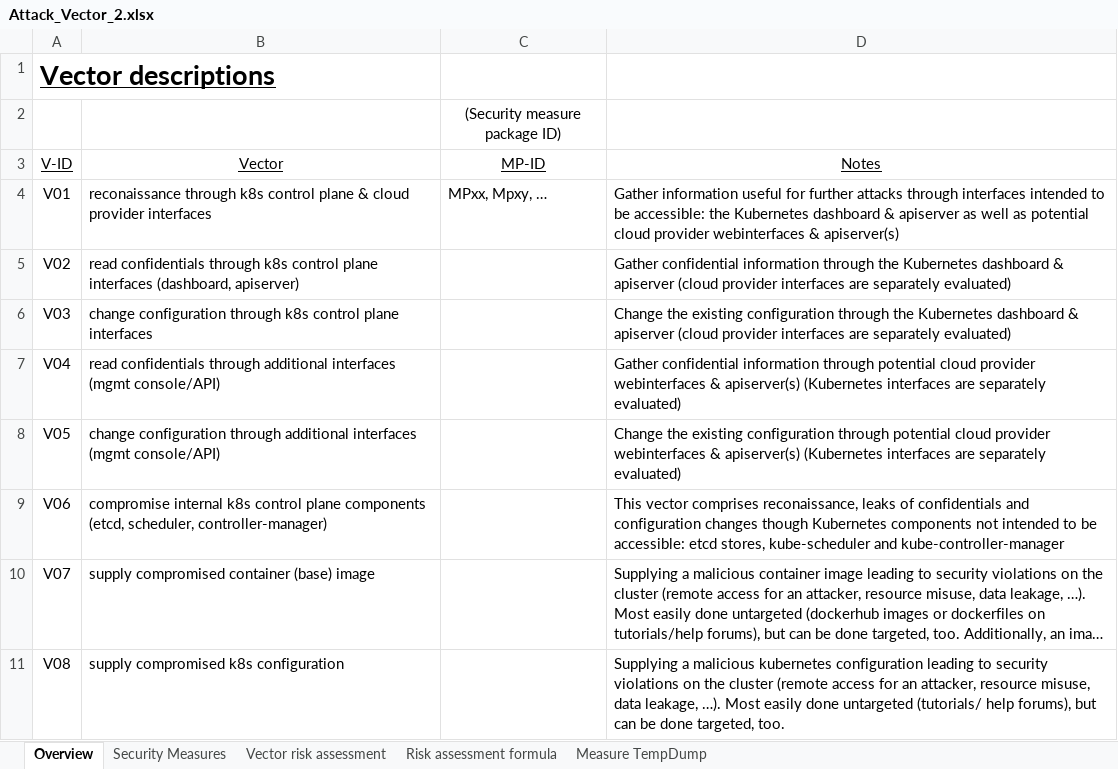
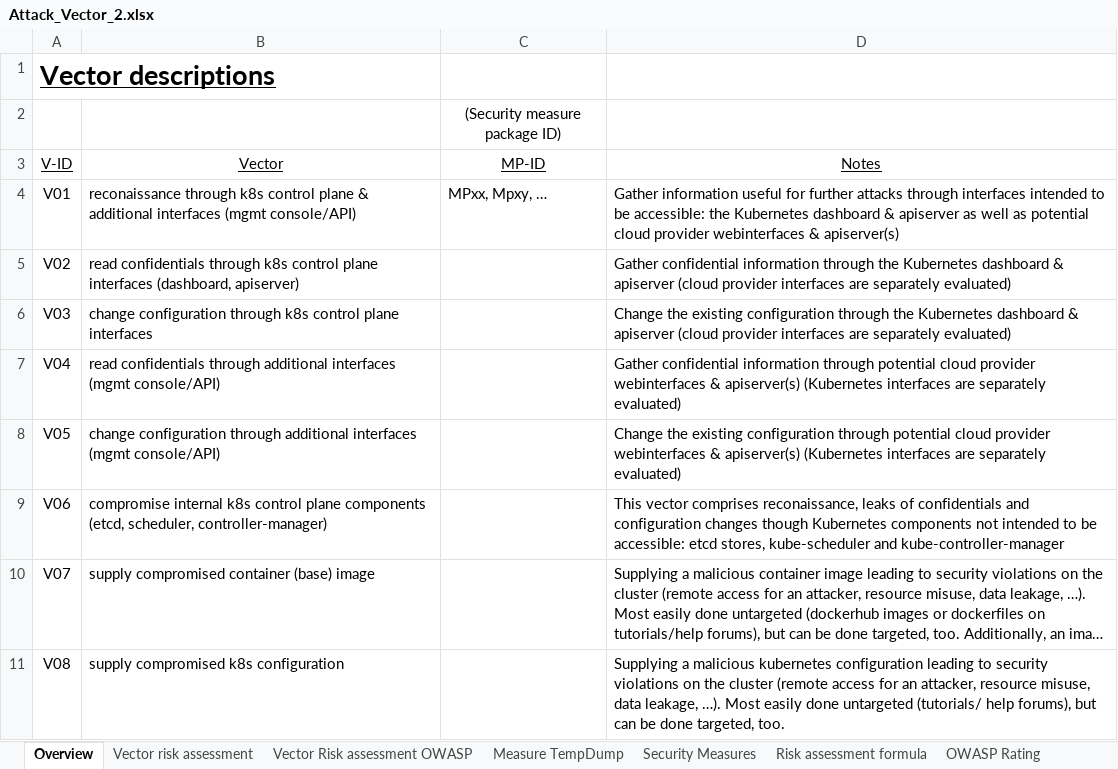
Before and after one commit to gramsimamsi/bachelorThesis, an Excel workbook: Attack_Vector_2.xlsx, sheet Overview, drawn as a sheet; only a part is shown; long unchanged cells end in …; values as stored, in another font and other column widths than the file's, no borders; the diff names each change by its address in the sheet, - before the commit and + after, or states it on an @@ line.

```diff
--- a/Attack_Vector_2.xlsx (sheet Overview)
+++ b/Attack_Vector_2.xlsx (sheet Overview)
+sheet tab: Vector Risk assessment OWASP
+sheet tab: OWASP Rating
@@ sheet tab order changed: Overview | Vector risk assessment | Vector Risk assessment OWASP | Measure TempDump | Security Measures | Risk assessment formula | OWASP Rating @@
-B4 (Vector): …plane & cloud provider interfaces
+B4 (Vector): …plane & additional interfaces (mgmt console/API)
```
Also changed, not shown: 1 other file.
